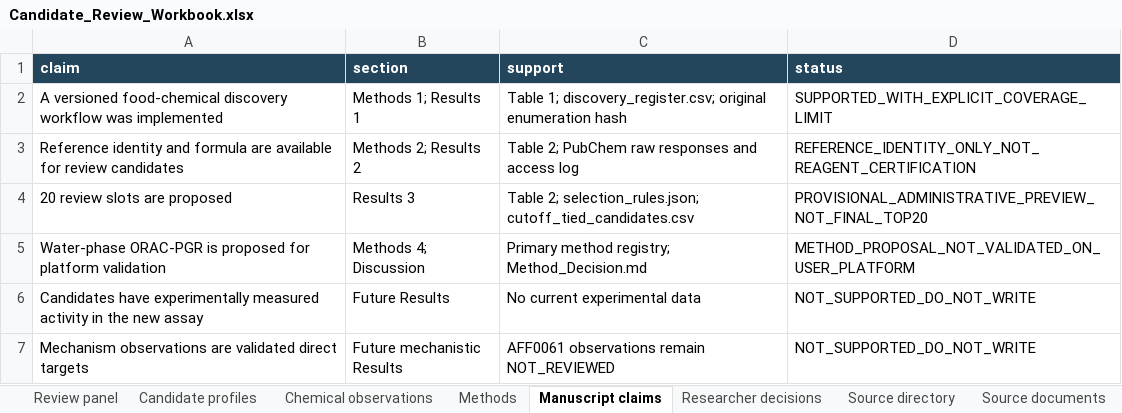
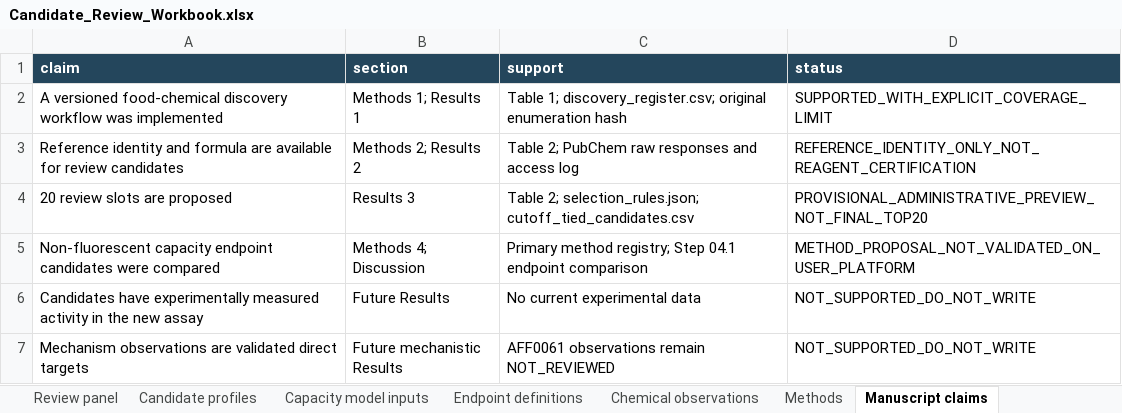
Before and after one commit to Jane-huangjingyi/Antioxidants-project, an Excel workbook: 06_manuscript/tables/Candidate_Review_Workbook.xlsx, sheet Manuscript claims, drawn as a sheet; values as stored, in another font and other column widths than the file's, no borders; table styles not drawn; the diff names each change by its address in the sheet, - before the commit and + after, or states it on an @@ line.

Commit message:
Recover capacity evidence and define non-fluorescent endpoint candidates

```diff
--- a/06_manuscript/tables/Candidate_Review_Workbook.xlsx (sheet Manuscript claims)
+++ b/06_manuscript/tables/Candidate_Review_Workbook.xlsx (sheet Manuscript claims)
+sheet tab: Capacity model inputs
+sheet tab: Endpoint definitions
-A5 (claim): Water-phase ORAC-PGR is proposed for platform validation
+A5 (claim): Non-fluorescent capacity endpoint candidates were compared
-C5 (support): …method registry; Method_Decision.md
+C5 (support): …method registry; Step 04.1 endpoint comparison
```
Also changed, not shown: sheet Source documents, sheet ReadMe, 35 other files.
